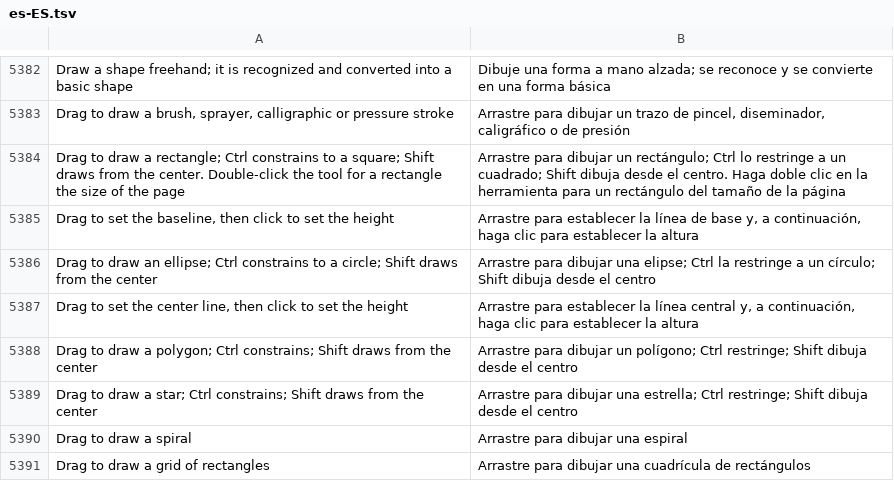
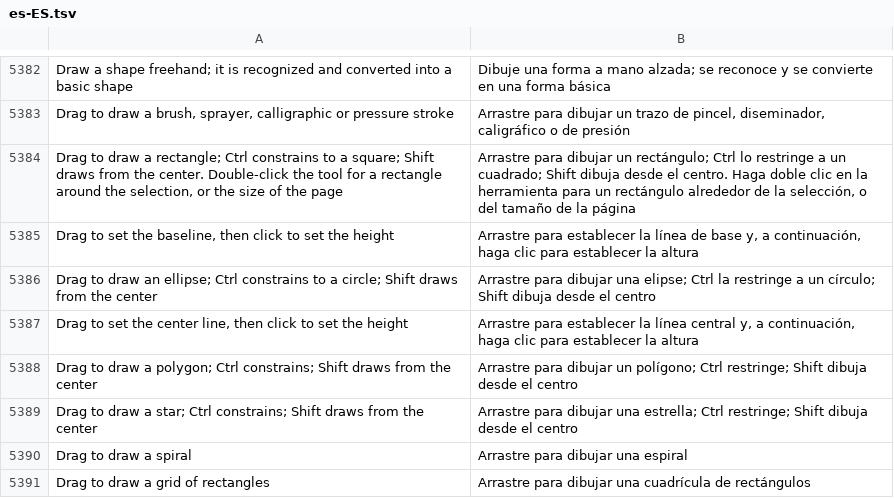
Before and after one commit to toim22/AnyVector, a TSV file: crates/anyvector/assets/i18n/es-ES.tsv, drawn as a sheet; only a part is shown, gaps mark what is left out.

```diff
--- a/crates/anyvector/assets/i18n/es-ES.tsv
+++ b/crates/anyvector/assets/i18n/es-ES.tsv
@@ -5383,3 +5383,3 @@ Draw a shape freehand; it is recognized and converted into a basic shape	Dibuje
 Drag to draw a brush, sprayer, calligraphic or pressure stroke	Arrastre para dibujar un trazo de pincel, diseminador, caligráfico o de presión
-Drag to draw a rectangle; Ctrl constrains to a square; Shift draws from the center. Double-click the tool for a rectangle the size of the page	Arrastre para dibujar un rectángulo; Ctrl lo restringe a un cuadrado; Shift dibuja desde el centro. Haga doble clic en la herramienta para un rectángulo del tamaño de la página
+Drag to draw a rectangle; Ctrl constrains to a square; Shift draws from the center. Double-click the tool for a rectangle around the selection, or the size of the page	Arrastre para dibujar un rectángulo; Ctrl lo restringe a un cuadrado; Shift dibuja desde el centro. Haga doble clic en la herramienta para un rectángulo alrededor de la selección, o del tamaño de la página
 Drag to set the baseline, then click to set the height	Arrastre para establecer la línea de base y, a continuación, haga clic para establecer la altura
```
Also changed, not shown: crates/anyvector/assets/i18n/fr-FR.tsv, crates/anyvector/assets/i18n/ja-JP.tsv, 19 other files.
